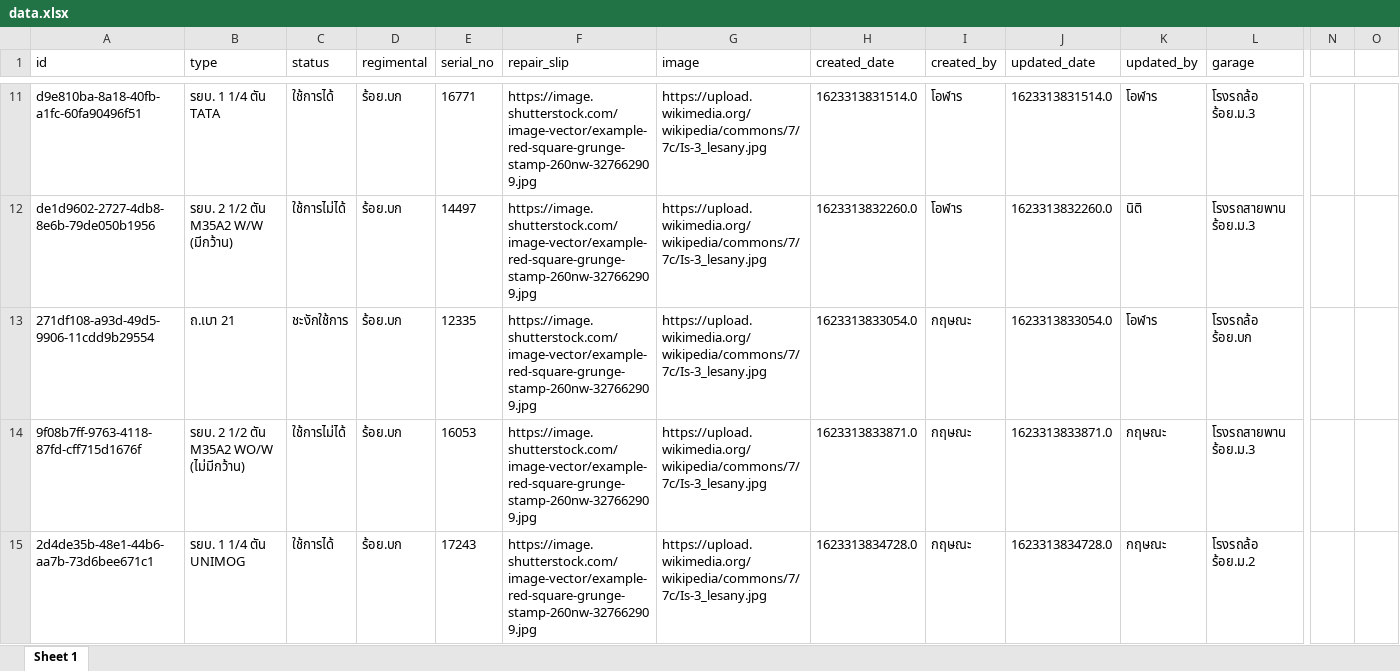
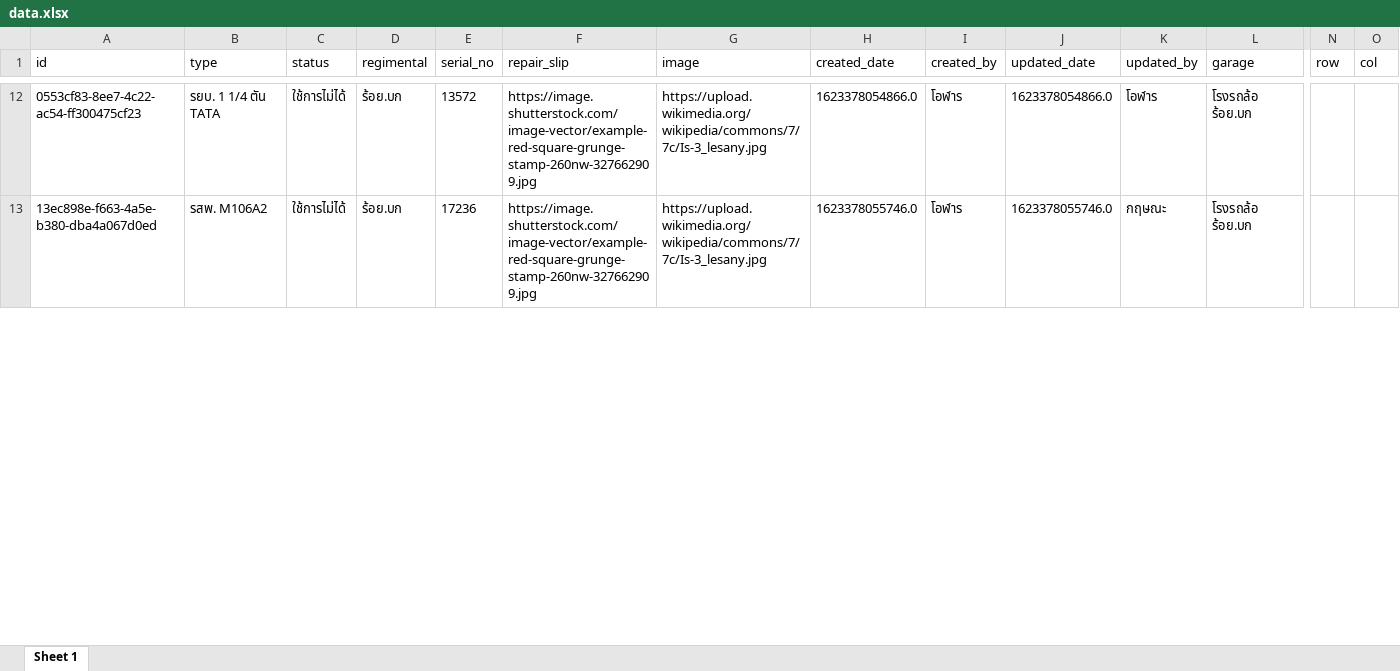
Before and after one commit to kritsana-chaikaew/calvary19th, an Excel workbook: public/data.xlsx, sheet Sheet 1, drawn as a sheet; only a part is shown, gaps mark what is left out; values as stored, in another font and other column widths than the file's, no borders; removed rows and columns are numbered as before the commit, all else as after; rows hold the shown columns only; the diff covers the shown part only; the diff names each change by its address in the sheet, - before the commit and + after, or states it on an @@ line.

Commit message:
export data without writing

```diff
--- a/public/data.xlsx (sheet Sheet 1)
+++ b/public/data.xlsx (sheet Sheet 1)
-N1: (empty)
+N1: row
-O1: (empty)
+O1: col
-A12 (id): d9e810ba-8a18-40fb-a1fc-60fa90496f51
+A12 (id): 0553cf83-8ee7-4c22-ac54-ff300475cf23
-C12 (status): ใช้การได้
+C12 (status): ใช้การไม่ได้
-E12 (serial_no): 16771
+E12 (serial_no): 13572
-H12 (created_date): 1623313831514.0
+H12 (created_date): 1623378054866.0
-J12 (updated_date): 1623313831514.0
+J12 (updated_date): 1623378054866.0
-L12 (garage): โรงรถล้อ ร้อย.ม.3
+L12 (garage): โรงรถล้อ ร้อย.บก
-A13 (id): de1d9602-2727-4db8-8e6b-79de050b1956
+A13 (id): 13ec898e-f663-4a5e-b380-dba4a067d0ed
-B13 (type): รยบ. 2 1/2 ตัน M35A2 W/W (มีกว้าน)
+B13 (type): รสพ. M106A2
-E13 (serial_no): 14497
+E13 (serial_no): 17236
-H13 (created_date): 1623313832260.0
+H13 (created_date): 1623378055746.0
-J13 (updated_date): 1623313832260.0
+J13 (updated_date): 1623378055746.0
-K13 (updated_by): นิติ
+K13 (updated_by): กฤษณะ
-L13 (garage): โรงรถสายพาน ร้อย.ม.3
+L13 (garage): โรงรถล้อ ร้อย.บก
-row 13: 271df108-a93d-49d5-9906-11cdd9b29554 | ถ.เบา 21 | ชะงักใช้การ | ร้อย.บก | 12335 | https://image.shutterstock.com/image-vector/example-red-square-grunge-stamp-260nw-327662909.jpg | https://upload.wikimedia.org/wikipedia/commons/7/7c/Is-3_lesany.jpg | 1623313833054.0 | กฤษณะ | 1623313833054.0 | โอฬาร | โรงรถล้อ ร้อย.บก
-row 14: 9f08b7ff-9763-4118-87fd-cff715d1676f | รยบ. 2 1/2 ตัน M35A2 WO/W (ไม่มีกว้าน) | ใช้การไม่ได้ | ร้อย.บก | 16053 | https://image.shutterstock.com/image-vector/example-red-square-grunge-stamp-260nw-327662909.jpg | https://upload.wikimedia.org/wikipedia/commons/7/7c/Is-3_lesany.jpg | 1623313833871.0 | กฤษณะ | 1623313833871.0 | กฤษณะ | โรงรถสายพาน ร้อย.ม.3
-row 15: 2d4de35b-48e1-44b6-aa7b-73d6bee671c1 | รยบ. 1 1/4 ตัน UNIMOG | ใช้การได้ | ร้อย.บก | 17243 | https://image.shutterstock.com/image-vector/example-red-square-grunge-stamp-260nw-327662909.jpg | https://upload.wikimedia.org/wikipedia/commons/7/7c/Is-3_lesany.jpg | 1623313834728.0 | กฤษณะ | 1623313834728.0 | กฤษณะ | โรงรถล้อ ร้อย.ม.2
```
Also changed, not shown: 12 added rows, 9 removed rows and 45 edited cells elsewhere in this sheet, 1 other file.
